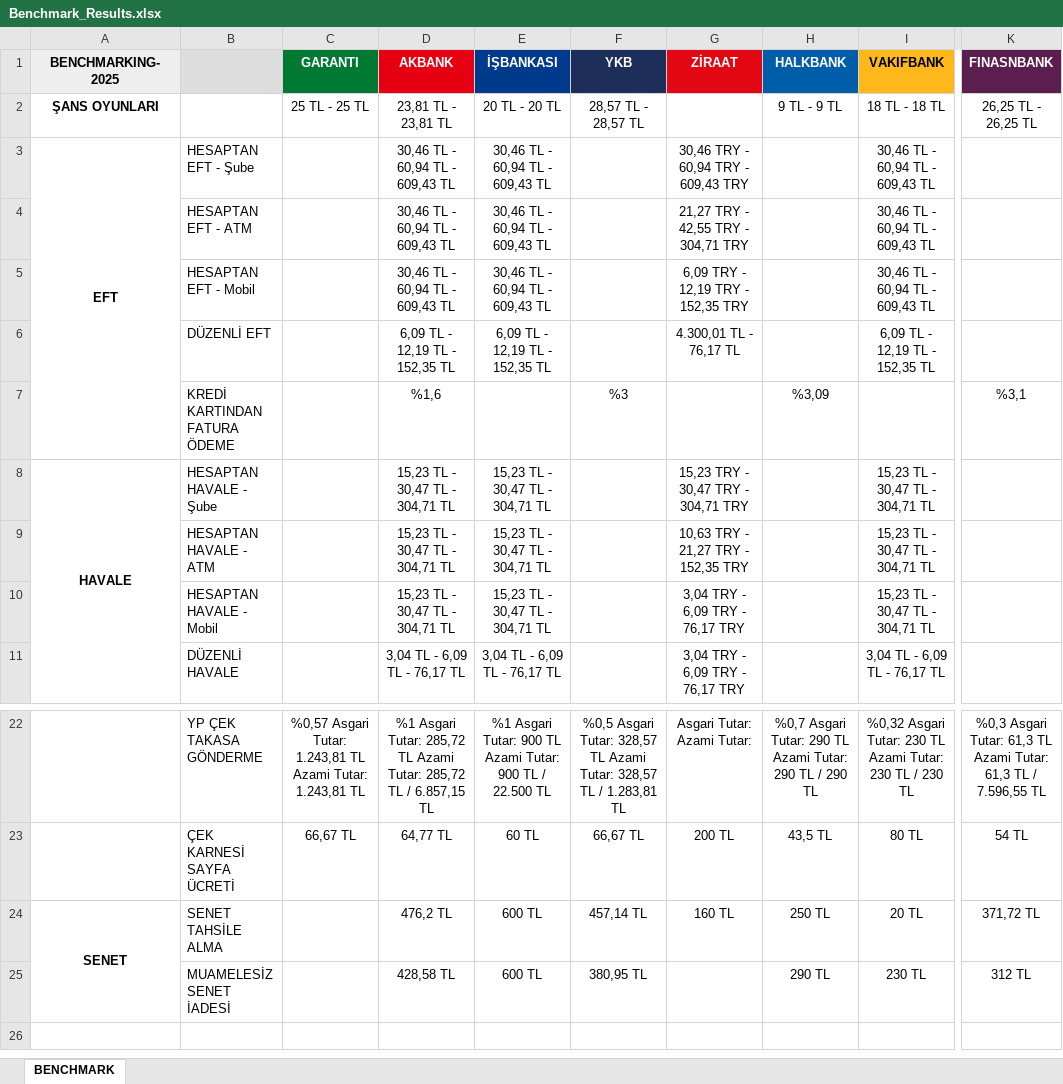
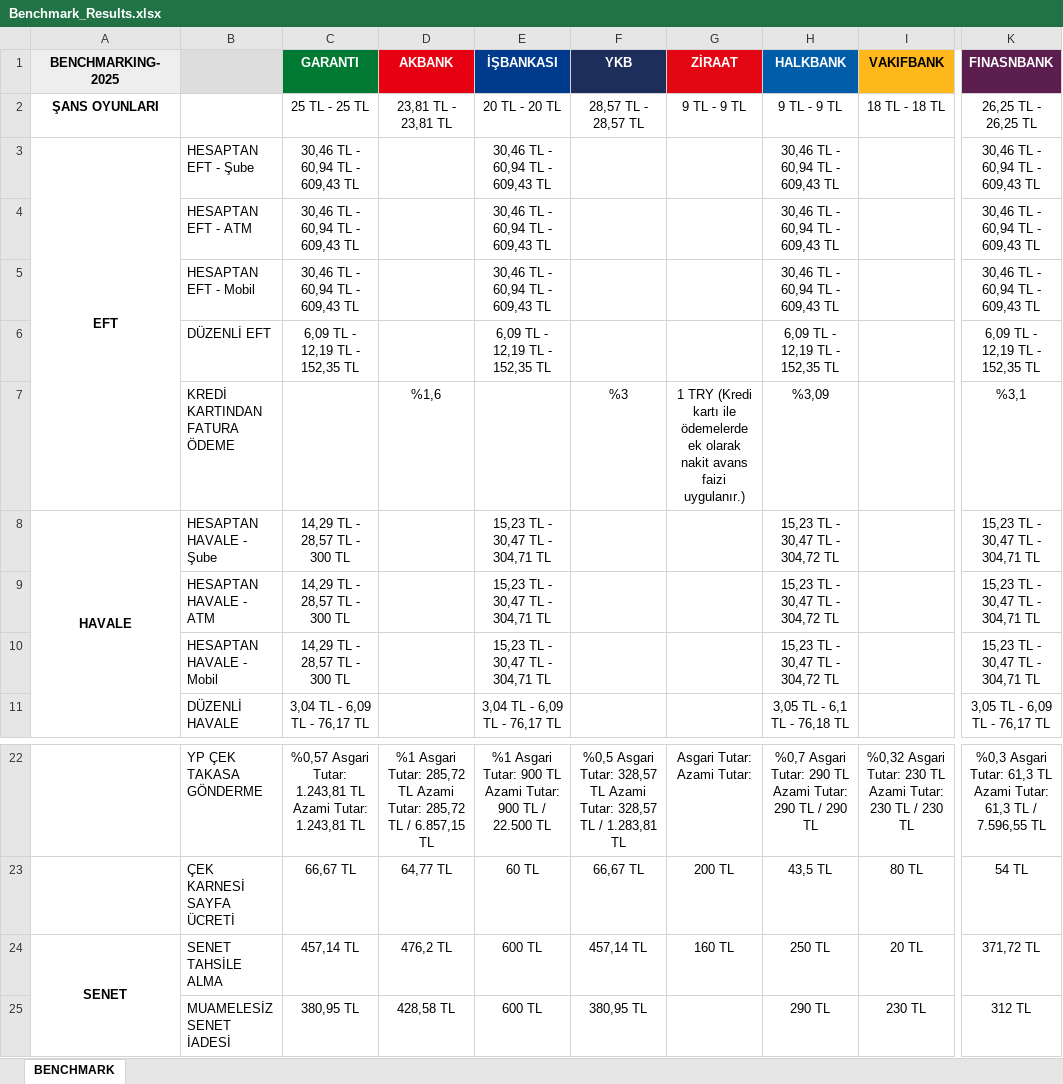
Before and after one commit to omerberkecelik/bankscrape, an Excel workbook: docs/Benchmark_Results.xlsx, sheet BENCHMARK, drawn as a sheet; only a part is shown, gaps mark what is left out; values as stored, in another font and other column widths than the file's, no borders; the diff covers the shown part only; the diff names each change by its address in the sheet, - before the commit and + after, or states it on an @@ line.

```diff
--- a/docs/Benchmark_Results.xlsx (sheet BENCHMARK)
+++ b/docs/Benchmark_Results.xlsx (sheet BENCHMARK)
-G2 (ZİRAAT): (empty)
+G2 (ZİRAAT): 9 TL - 9 TL
-C3:C5 (GARANTI): (empty)
+C3:C5 (GARANTI): 30,46 TL - 60,94 TL - 609,43 TL
-D3:D5 (AKBANK): 30,46 TL - 60,94 TL - 609,43 TL
+D3:D5 (AKBANK): (empty)
-G3 (ZİRAAT): 30,46 TRY - 60,94 TRY - 609,43 TRY
+G3 (ZİRAAT): (empty)
-H3:H5 (HALKBANK): (empty)
+H3:H5 (HALKBANK): 30,46 TL - 60,94 TL - 609,43 TL
-I3:I5 (VAKIFBANK): 30,46 TL - 60,94 TL - 609,43 TL
+I3:I5 (VAKIFBANK): (empty)
-K3:K5 (FINASNBANK): (empty)
+K3:K5 (FINASNBANK): 30,46 TL - 60,94 TL - 609,43 TL
-G4 (ZİRAAT): 21,27 TRY - 42,55 TRY - 304,71 TRY
+G4 (ZİRAAT): (empty)
-G5 (ZİRAAT): 6,09 TRY - 12,19 TRY - 152,35 TRY
+G5 (ZİRAAT): (empty)
-C6 (GARANTI): (empty)
+C6 (GARANTI): 6,09 TL - 12,19 TL - 152,35 TL
-D6 (AKBANK): 6,09 TL - 12,19 TL - 152,35 TL
+D6 (AKBANK): (empty)
-G6 (ZİRAAT): 4.300,01 TL - 76,17 TL
+G6 (ZİRAAT): (empty)
-H6 (HALKBANK): (empty)
+H6 (HALKBANK): 6,09 TL - 12,19 TL - 152,35 TL
-I6 (VAKIFBANK): 6,09 TL - 12,19 TL - 152,35 TL
+I6 (VAKIFBANK): (empty)
-K6 (FINASNBANK): (empty)
+K6 (FINASNBANK): 6,09 TL - 12,19 TL - 152,35 TL
-G7 (ZİRAAT): (empty)
+G7 (ZİRAAT): 1 TRY (Kredi kartı ile ödemelerde ek olarak nakit avans faizi uygulanır.)
-C8:C10 (GARANTI): (empty)
+C8:C10 (GARANTI): 14,29 TL - 28,57 TL - 300 TL
-D8:D10 (AKBANK): 15,23 TL - 30,47 TL - 304,71 TL
+D8:D10 (AKBANK): (empty)
-G8 (ZİRAAT): 15,23 TRY - 30,47 TRY - 304,71 TRY
+G8 (ZİRAAT): (empty)
-H8:H10 (HALKBANK): (empty)
+H8:H10 (HALKBANK): 15,23 TL - 30,47 TL - 304,72 TL
-I8:I10 (VAKIFBANK): 15,23 TL - 30,47 TL - 304,71 TL
+I8:I10 (VAKIFBANK): (empty)
-K8:K10 (FINASNBANK): (empty)
+K8:K10 (FINASNBANK): 15,23 TL - 30,47 TL - 304,71 TL
-G9 (ZİRAAT): 10,63 TRY - 21,27 TRY - 152,35 TRY
+G9 (ZİRAAT): (empty)
-G10:G11 (ZİRAAT): 3,04 TRY - 6,09 TRY - 76,17 TRY
+G10:G11 (ZİRAAT): (empty)
-C11 (GARANTI): (empty)
+C11 (GARANTI): 3,04 TL - 6,09 TL - 76,17 TL
-D11 (AKBANK): 3,04 TL - 6,09 TL - 76,17 TL
+D11 (AKBANK): (empty)
-H11 (HALKBANK): (empty)
+H11 (HALKBANK): 3,05 TL - 6,1 TL - 76,18 TL
-I11 (VAKIFBANK): 3,04 TL - 6,09 TL - 76,17 TL
+I11 (VAKIFBANK): (empty)
-K11 (FINASNBANK): (empty)
+K11 (FINASNBANK): 3,05 TL - 6,09 TL - 76,17 TL
-C24 (GARANTI): (empty)
+C24 (GARANTI): 457,14 TL
-C25 (GARANTI): (empty)
+C25 (GARANTI): 380,95 TL
```
Also changed, not shown: 14 edited cells elsewhere in this sheet.
